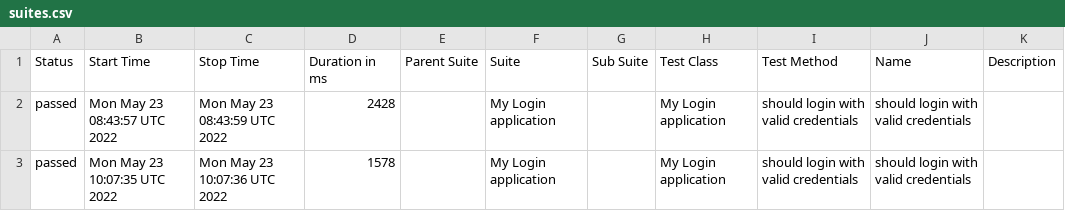
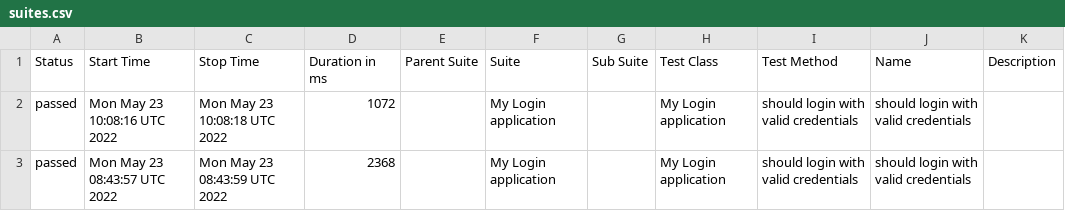
Before and after one commit to Kravch773/testGithubActions, a CSV file: data/suites.csv, drawn as a sheet.

Commit message:
Deploying to gh-pages from @ Kravch773/testGithubActions@572f7e9791f63326ba0ae37941785b33476e610e 🚀

```diff
--- a/data/suites.csv
+++ b/data/suites.csv
@@ -1,3 +1,3 @@
 "Status","Start Time","Stop Time","Duration in ms","Parent Suite","Suite","Sub Suite","Test Class","Test Method","Name","Description"
-"passed","Mon May 23 08:43:57 UTC 2022","Mon May 23 08:43:59 UTC 2022","2428","","My Login application","","My Login application","should login with valid credentials","should login with valid credentials",""
-"passed","Mon May 23 10:07:35 UTC 2022","Mon May 23 10:07:36 UTC 2022","1578","","My Login application","","My Login application","should login with valid credentials","should login with valid credentials",""
+"passed","Mon May 23 10:08:16 UTC 2022","Mon May 23 10:08:18 UTC 2022","1072","","My Login application","","My Login application","should login with valid credentials","should login with valid credentials",""
+"passed","Mon May 23 08:43:57 UTC 2022","Mon May 23 08:43:59 UTC 2022","2368","","My Login application","","My Login application","should login with valid credentials","should login with valid credentials",""
```
Also changed, not shown: 27 other files.
